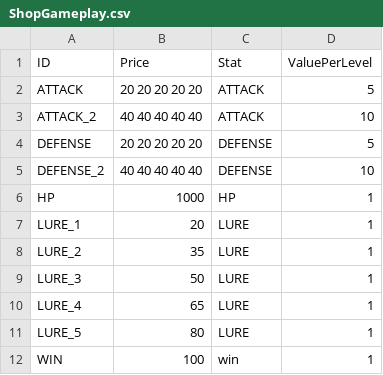
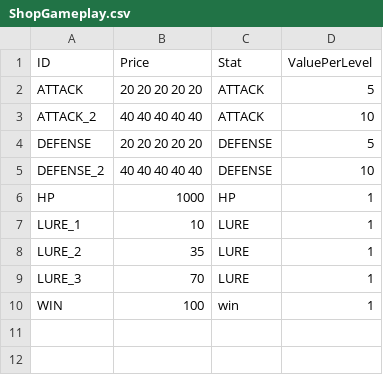
Before and after one commit to lasiaylo/fishin-proto, a CSV file: public/data/ShopGameplay.csv, drawn as a sheet.

```diff
--- a/public/data/ShopGameplay.csv
+++ b/public/data/ShopGameplay.csv
@@ -6,7 +6,5 @@ DEFENSE_2, 40 40 40 40 40, DEFENSE, 10
 HP, 1000, HP, 1
-LURE_1, 20, LURE, 1
+LURE_1, 10, LURE, 1
 LURE_2, 35, LURE, 1
-LURE_3, 50, LURE, 1
-LURE_4, 65, LURE, 1
-LURE_5, 80, LURE, 1
+LURE_3, 70, LURE, 1
 WIN, 100, win, 1
```
Also changed, not shown: 3 other files.
